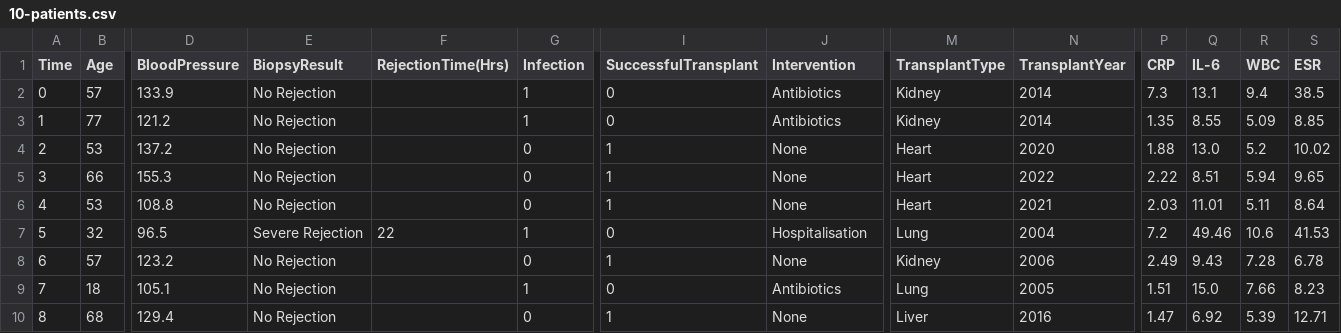
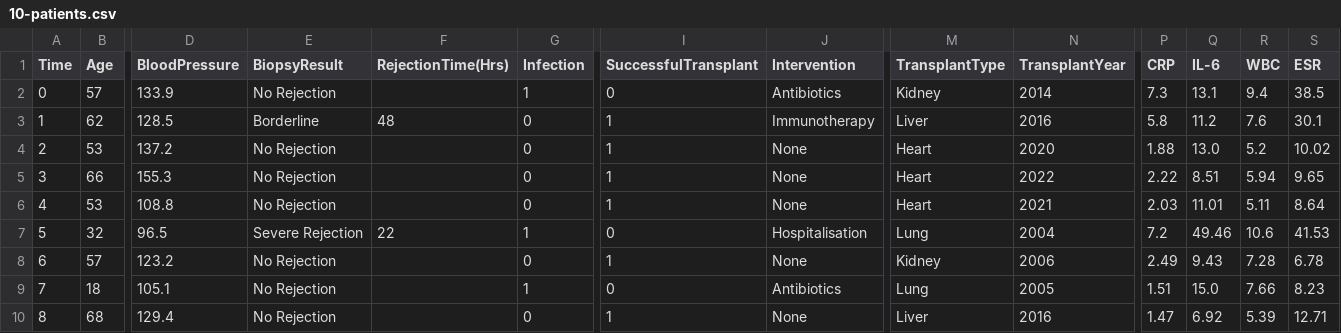
Before and after one commit to Ahmetereni/Innovative-Solutions, a CSV file: 10-patients.csv, drawn as a sheet; only a part is shown, gaps mark what is left out; the diff covers the shown part only; the diff names each change by its address in the sheet, - before the commit and + after, or states it on an @@ line.

```diff
--- a/10-patients.csv
+++ b/10-patients.csv
-B3 (Age): 77
+B3 (Age): 62
-D3 (BloodPressure): 121.2
+D3 (BloodPressure): 128.5
-E3 (BiopsyResult): No Rejection
+E3 (BiopsyResult): Borderline
-F3 (RejectionTime(Hrs)): (empty)
+F3 (RejectionTime(Hrs)): 48
-G3 (Infection): 1
+G3 (Infection): 0
-I3 (SuccessfulTransplant): 0
+I3 (SuccessfulTransplant): 1
-J3 (Intervention): Antibiotics
+J3 (Intervention): Immunotherapy
-M3 (TransplantType): Kidney
+M3 (TransplantType): Liver
-N3 (TransplantYear): 2014
+N3 (TransplantYear): 2016
-P3 (CRP): 1.35
+P3 (CRP): 5.8
-Q3 (IL-6): 8.55
+Q3 (IL-6): 11.2
-R3 (WBC): 5.09
+R3 (WBC): 7.6
-S3 (ESR): 8.85
+S3 (ESR): 30.1
```
Also changed, not shown: 8 edited cells elsewhere in this file, 1 other file.
